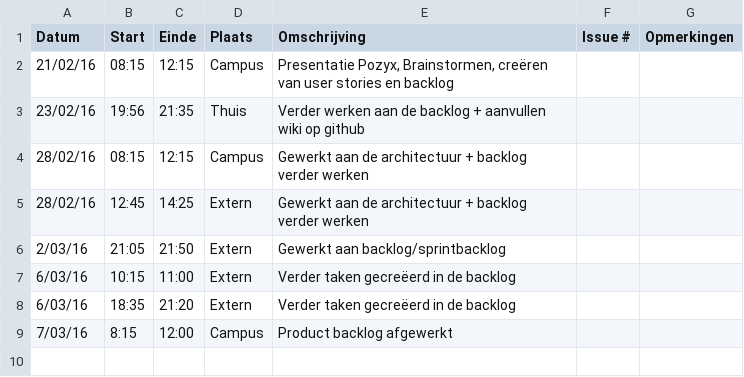
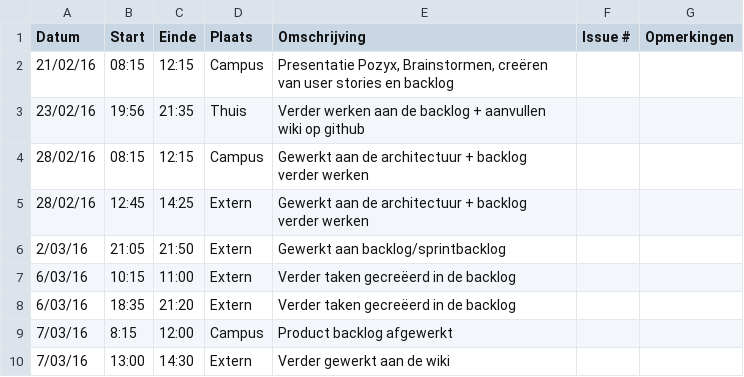
Before and after one commit to Carnewal/pozyx-03, a CSV file: Rutger-BenootLogboek.csv, drawn as a sheet; the diff names each change by its address in the sheet, - before the commit and + after, or states it on an @@ line.

Commit message:
Update Rutger-BenootLogboek.csv

```diff
--- a/Rutger-BenootLogboek.csv
+++ b/Rutger-BenootLogboek.csv
+row 10: 7/03/16 | 13:00 | 14:30 | Extern | Verder gewerkt aan de wiki
```
